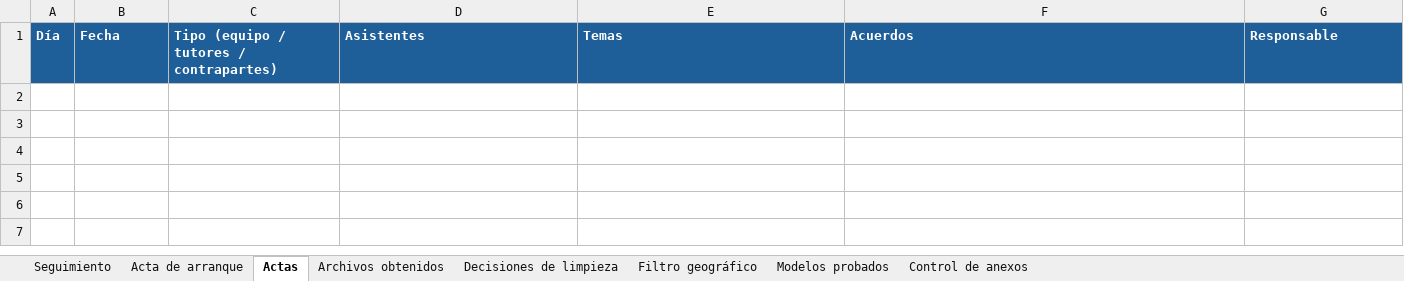
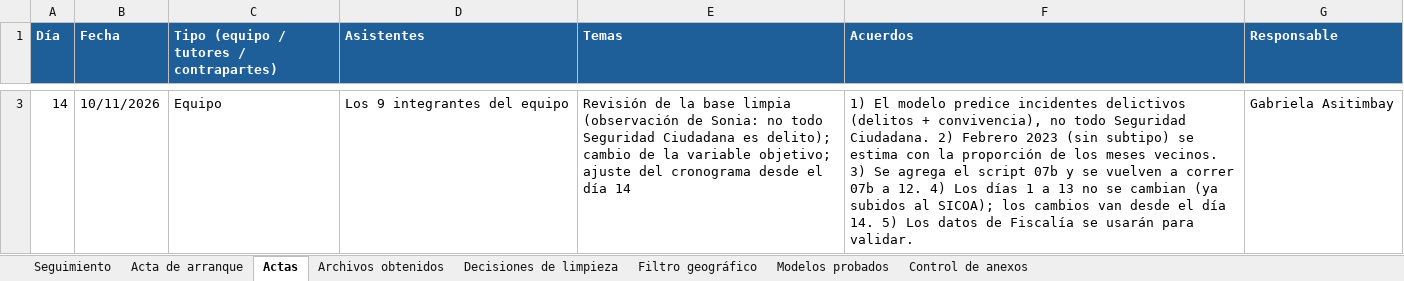
Before and after one commit to RubenCasa/proyecto-stanford-unach, an Excel workbook: 05_documentos/Tablero_de_control.xlsx, sheet Actas, drawn as a sheet; only a part is shown, gaps mark what is left out; values as stored, in another font and other column widths than the file's, no borders; the diff covers the shown part only; the diff names each change by its address in the sheet, - before the commit and + after, or states it on an @@ line.

Commit message:
Objetivo = delitos explícitos del COIP (código 1, catálogo de Sonia Calle); modelos, dashboard, informe y tablero actualizados

```diff
--- a/05_documentos/Tablero_de_control.xlsx (sheet Actas)
+++ b/05_documentos/Tablero_de_control.xlsx (sheet Actas)
+row 3: 14 | 10/11/2026 | Equipo | Los 9 integrantes del equipo | Revisión de la base limpia (observación de Sonia: no todo Seguridad Ciudadana es delito); cambio de la variable objetivo; ajuste del cronograma desde el día 14 | 1) El modelo predice incidentes delictivos (delitos + convivencia), no todo Seguridad Ciudadana. 2) Febrero 2023 (sin subtipo) se estima con la proporción de los meses vecinos. 3) Se agrega el script 07b y se vuelven a correr 07b a 12. 4) Los días 1 a 13 no se cambian (ya subidos al SICOA); los cambios van desde el día 14. 5) Los datos de Fiscalía se usarán para validar. | Gabriela Asitimbay
```
Also changed, not shown: 1 added row elsewhere in this sheet, sheet Seguimiento, sheet Control de anexos, sheet Archivos obtenidos, sheet Modelos probados, sheet Acta de arranque, 03_resultados/modelos/10_resultados_modelos.xlsx, 03_resultados/modelos/12_tendencia_2029.xlsx, 46 other files.
